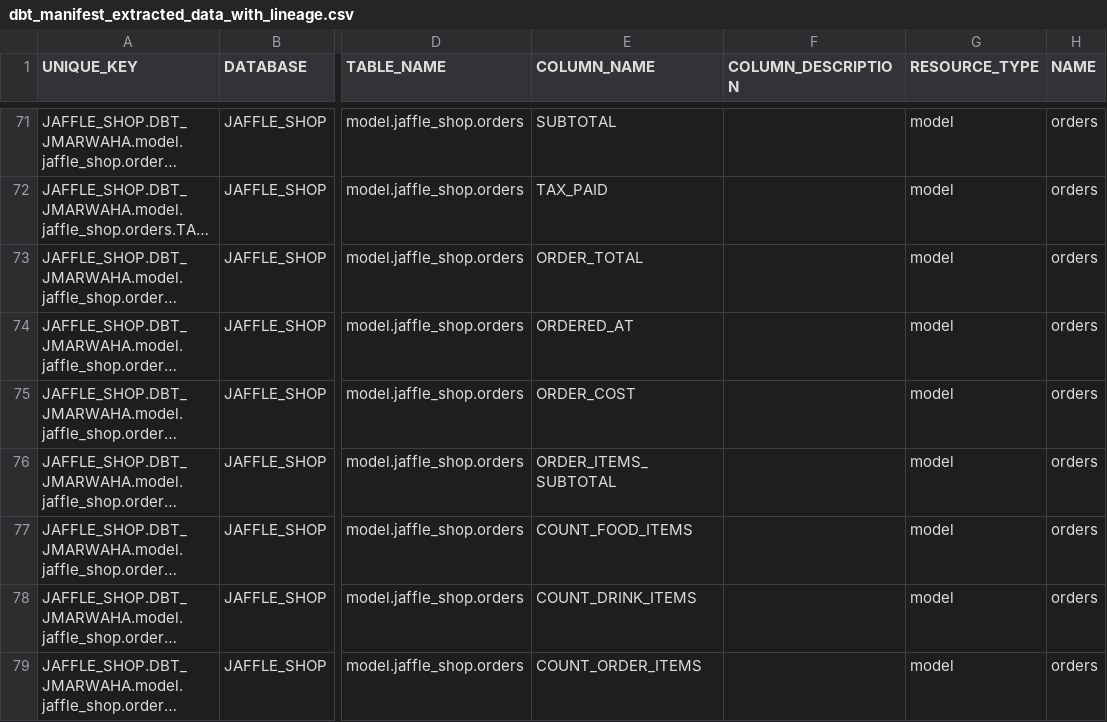
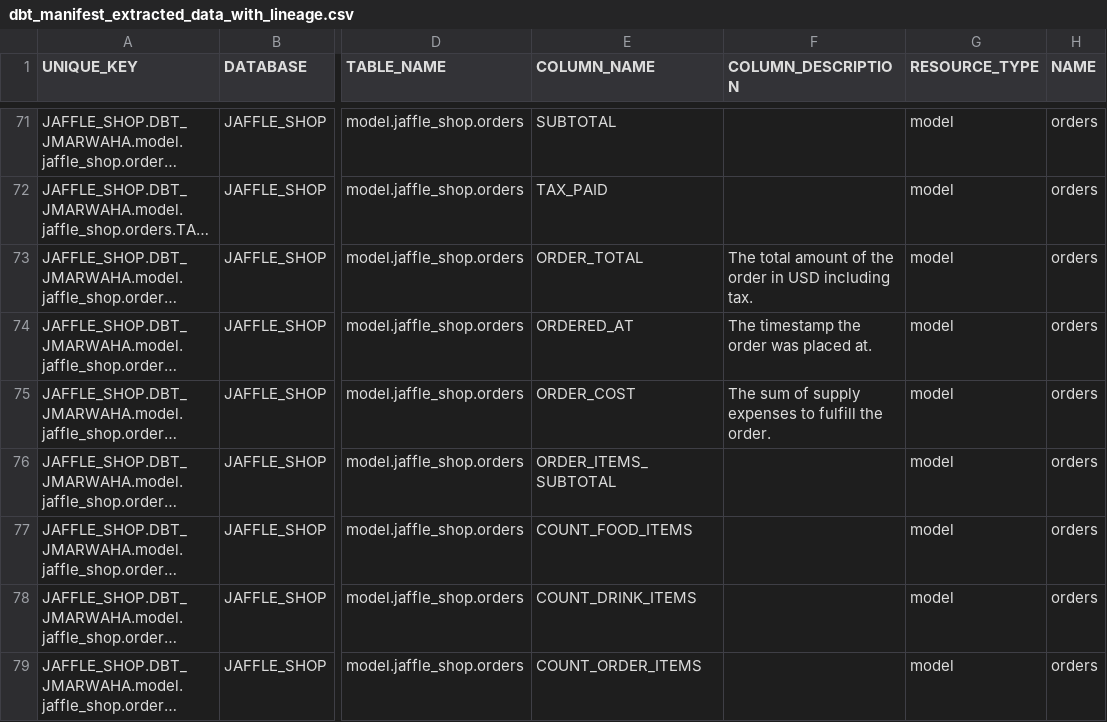
Before and after one commit to jatinmarwahacollab/column_lineage, a CSV file: dbt_manifest_extracted_data_with_lineage.csv, drawn as a sheet; only a part is shown, gaps mark what is left out; long unchanged cells end in …; the diff covers the shown part only; the diff names each change by its address in the sheet, - before the commit and + after, or states it on an @@ line.

```diff
--- a/dbt_manifest_extracted_data_with_lineage.csv
+++ b/dbt_manifest_extracted_data_with_lineage.csv
-F73 (COLUMN_DESCRIPTION): (empty)
+F73 (COLUMN_DESCRIPTION): The total amount of the order in USD including tax.
-F74 (COLUMN_DESCRIPTION): (empty)
+F74 (COLUMN_DESCRIPTION): The timestamp the order was placed at.
-F75 (COLUMN_DESCRIPTION): (empty)
+F75 (COLUMN_DESCRIPTION): The sum of supply expenses to fulfill the order.
```
Also changed, not shown: 20 edited cells elsewhere in this file, 2 other files.
